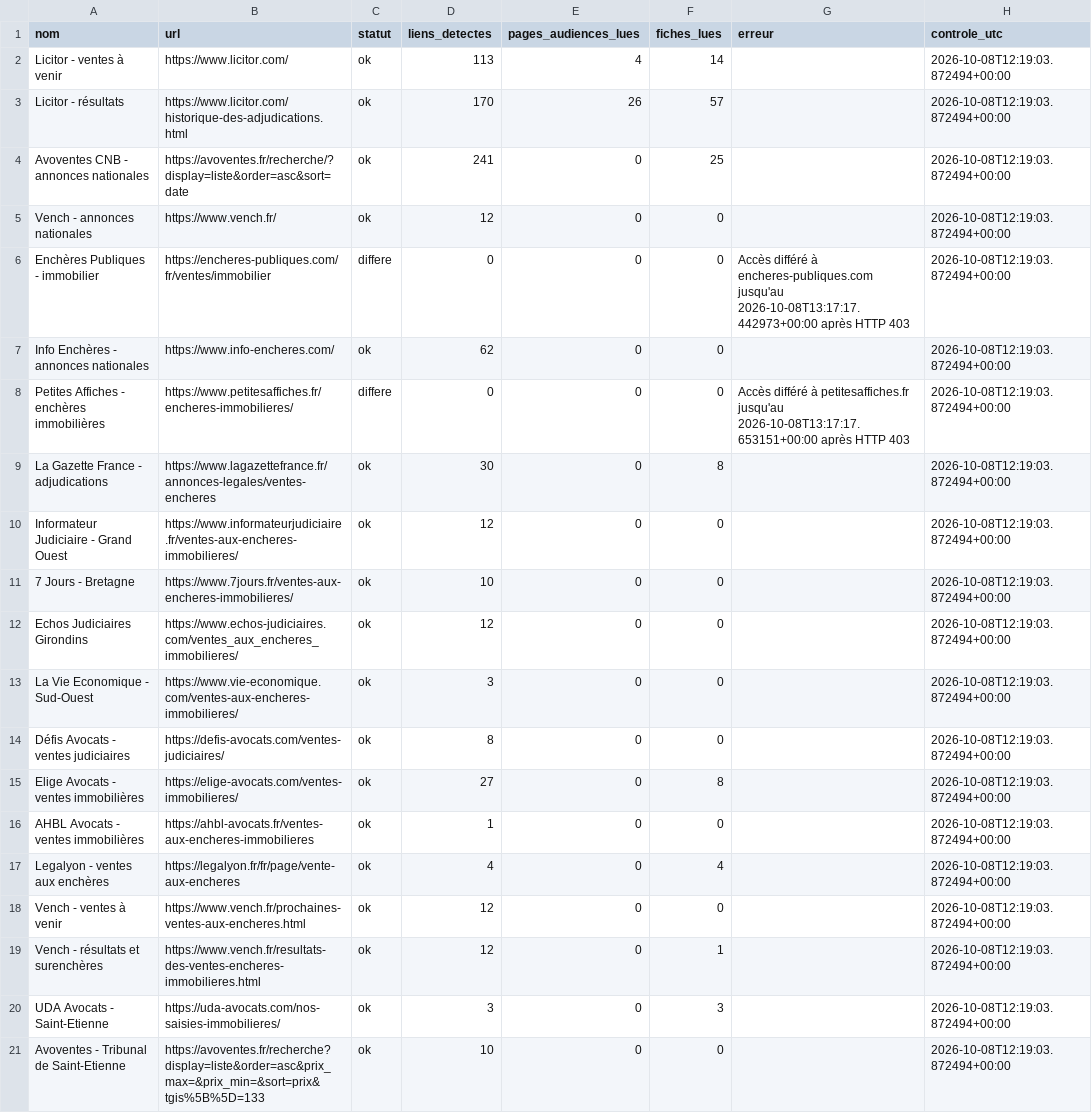
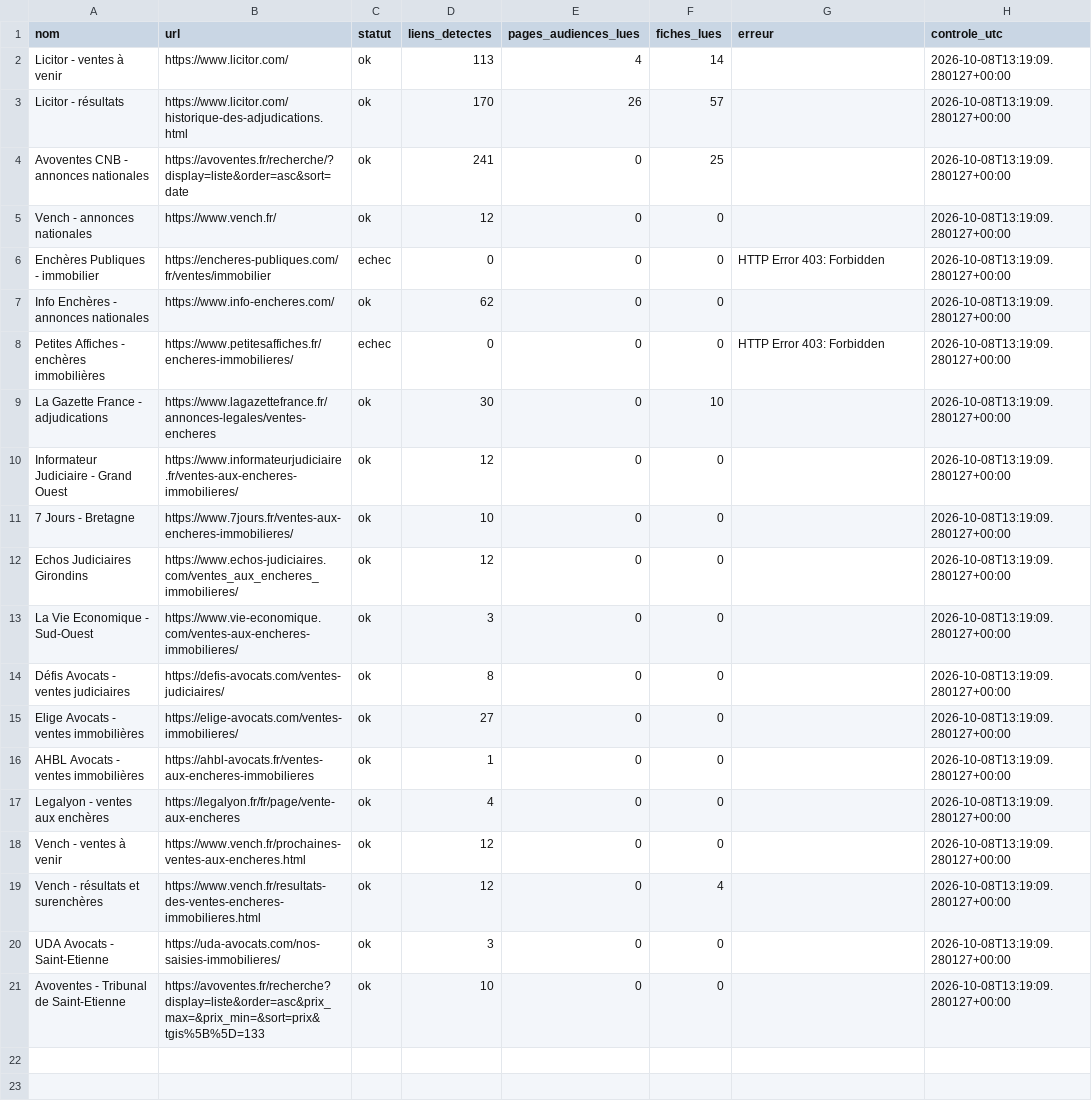
Before and after one commit to adjudications-france-monitor/adjudications-france-monitor, a CSV file: rapports/sources.csv, drawn as a sheet.

```diff
--- a/rapports/sources.csv
+++ b/rapports/sources.csv
@@ -1,21 +1,21 @@
 nom,url,statut,liens_detectes,pages_audiences_lues,fiches_lues,erreur,controle_utc
-Licitor - ventes à venir,https://www.licitor.com/,ok,113,4,14,,2026-10-08T12:19:03.872494+00:00
-Licitor - résultats,https://www.licitor.com/historique-des-adjudications.html,ok,170,26,57,,2026-10-08T12:19:03.872494+00:00
-Avoventes CNB - annonces nationales,https://avoventes.fr/recherche/?display=liste&order=asc&sort=date,ok,241,0,25,,2026-10-08T12:19:03.872494+00:00
-Vench - annonces nationales,https://www.vench.fr/,ok,12,0,0,,2026-10-08T12:19:03.872494+00:00
-Enchères Publiques - immobilier,https://encheres-publiques.com/fr/ventes/immobilier,differe,0,0,0,Accès différé à encheres-publiques.com jusqu'au 2026-10-08T13:17:17.442973+00:00 après HTTP 403,2026-10-08T12:19:03.872494+00:00
-Info Enchères - annonces nationales,https://www.info-encheres.com/,ok,62,0,0,,2026-10-08T12:19:03.872494+00:00
-Petites Affiches - enchères immobilières,https://www.petitesaffiches.fr/encheres-immobilieres/,differe,0,0,0,Accès différé à petitesaffiches.fr jusqu'au 2026-10-08T13:17:17.653151+00:00 après HTTP 403,2026-10-08T12:19:03.872494+00:00
-La Gazette France - adjudications,https://www.lagazettefrance.fr/annonces-legales/ventes-encheres,ok,30,0,8,,2026-10-08T12:19:03.872494+00:00
-Informateur Judiciaire - Grand Ouest,https://www.informateurjudiciaire.fr/ventes-aux-encheres-immobilieres/,ok,12,0,0,,2026-10-08T12:19:03.872494+00:00
-7 Jours - Bretagne,https://www.7jours.fr/ventes-aux-encheres-immobilieres/,ok,10,0,0,,2026-10-08T12:19:03.872494+00:00
-Echos Judiciaires Girondins,https://www.echos-judiciaires.com/ventes_aux_encheres_immobilieres/,ok,12,0,0,,2026-10-08T12:19:03.872494+00:00
-La Vie Economique - Sud-Ouest,https://www.vie-economique.com/ventes-aux-encheres-immobilieres/,ok,3,0,0,,2026-10-08T12:19:03.872494+00:00
-Défis Avocats - ventes judiciaires,https://defis-avocats.com/ventes-judiciaires/,ok,8,0,0,,2026-10-08T12:19:03.872494+00:00
-Elige Avocats - ventes immobilières,https://elige-avocats.com/ventes-immobilieres/,ok,27,0,8,,2026-10-08T12:19:03.872494+00:00
-AHBL Avocats - ventes immobilières,https://ahbl-avocats.fr/ventes-aux-encheres-immobilieres,ok,1,0,0,,2026-10-08T12:19:03.872494+00:00
-Legalyon - ventes aux enchères,https://legalyon.fr/fr/page/vente-aux-encheres,ok,4,0,4,,2026-10-08T12:19:03.872494+00:00
-Vench - ventes à venir,https://www.vench.fr/prochaines-ventes-aux-encheres.html,ok,12,0,0,,2026-10-08T12:19:03.872494+00:00
-Vench - résultats et surenchères,https://www.vench.fr/resultats-des-ventes-encheres-immobilieres.html,ok,12,0,1,,2026-10-08T12:19:03.872494+00:00
-UDA Avocats - Saint-Etienne,https://uda-avocats.com/nos-saisies-immobilieres/,ok,3,0,3,,2026-10-08T12:19:03.872494+00:00
-Avoventes - Tribunal de Saint-Etienne,https://avoventes.fr/recherche?display=liste&order=asc&prix_max=&prix_min=&sort=prix&tgis%5B%5D=133,ok,10,0,0,,2026-10-08T12:19:03.872494+00:00
+Licitor - ventes à venir,https://www.licitor.com/,ok,113,4,14,,2026-10-08T13:19:09.280127+00:00
+Licitor - résultats,https://www.licitor.com/historique-des-adjudications.html,ok,170,26,57,,2026-10-08T13:19:09.280127+00:00
+Avoventes CNB - annonces nationales,https://avoventes.fr/recherche/?display=liste&order=asc&sort=date,ok,241,0,25,,2026-10-08T13:19:09.280127+00:00
+Vench - annonces nationales,https://www.vench.fr/,ok,12,0,0,,2026-10-08T13:19:09.280127+00:00
+Enchères Publiques - immobilier,https://encheres-publiques.com/fr/ventes/immobilier,echec,0,0,0,HTTP Error 403: Forbidden,2026-10-08T13:19:09.280127+00:00
+Info Enchères - annonces nationales,https://www.info-encheres.com/,ok,62,0,0,,2026-10-08T13:19:09.280127+00:00
+Petites Affiches - enchères immobilières,https://www.petitesaffiches.fr/encheres-immobilieres/,echec,0,0,0,HTTP Error 403: Forbidden,2026-10-08T13:19:09.280127+00:00
+La Gazette France - adjudications,https://www.lagazettefrance.fr/annonces-legales/ventes-encheres,ok,30,0,10,,2026-10-08T13:19:09.280127+00:00
+Informateur Judiciaire - Grand Ouest,https://www.informateurjudiciaire.fr/ventes-aux-encheres-immobilieres/,ok,12,0,0,,2026-10-08T13:19:09.280127+00:00
+7 Jours - Bretagne,https://www.7jours.fr/ventes-aux-encheres-immobilieres/,ok,10,0,0,,2026-10-08T13:19:09.280127+00:00
+Echos Judiciaires Girondins,https://www.echos-judiciaires.com/ventes_aux_encheres_immobilieres/,ok,12,0,0,,2026-10-08T13:19:09.280127+00:00
+La Vie Economique - Sud-Ouest,https://www.vie-economique.com/ventes-aux-encheres-immobilieres/,ok,3,0,0,,2026-10-08T13:19:09.280127+00:00
+Défis Avocats - ventes judiciaires,https://defis-avocats.com/ventes-judiciaires/,ok,8,0,0,,2026-10-08T13:19:09.280127+00:00
+Elige Avocats - ventes immobilières,https://elige-avocats.com/ventes-immobilieres/,ok,27,0,0,,2026-10-08T13:19:09.280127+00:00
+AHBL Avocats - ventes immobilières,https://ahbl-avocats.fr/ventes-aux-encheres-immobilieres,ok,1,0,0,,2026-10-08T13:19:09.280127+00:00
+Legalyon - ventes aux enchères,https://legalyon.fr/fr/page/vente-aux-encheres,ok,4,0,0,,2026-10-08T13:19:09.280127+00:00
+Vench - ventes à venir,https://www.vench.fr/prochaines-ventes-aux-encheres.html,ok,12,0,0,,2026-10-08T13:19:09.280127+00:00
+Vench - résultats et surenchères,https://www.vench.fr/resultats-des-ventes-encheres-immobilieres.html,ok,12,0,4,,2026-10-08T13:19:09.280127+00:00
+UDA Avocats - Saint-Etienne,https://uda-avocats.com/nos-saisies-immobilieres/,ok,3,0,0,,2026-10-08T13:19:09.280127+00:00
+Avoventes - Tribunal de Saint-Etienne,https://avoventes.fr/recherche?display=liste&order=asc&prix_max=&prix_min=&sort=prix&tgis%5B%5D=133,ok,10,0,0,,2026-10-08T13:19:09.280127+00:00
```
Also changed, not shown: rapports/dernier.csv, 2 other files.
